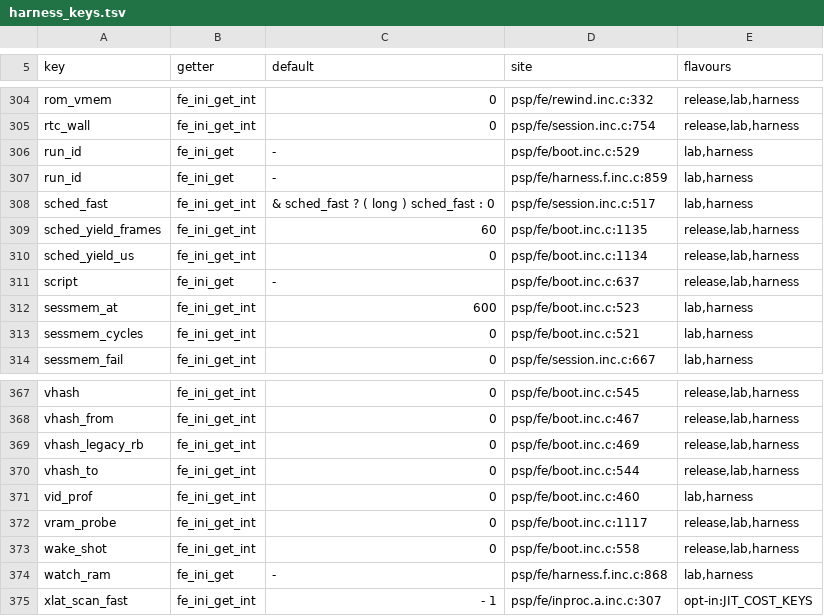
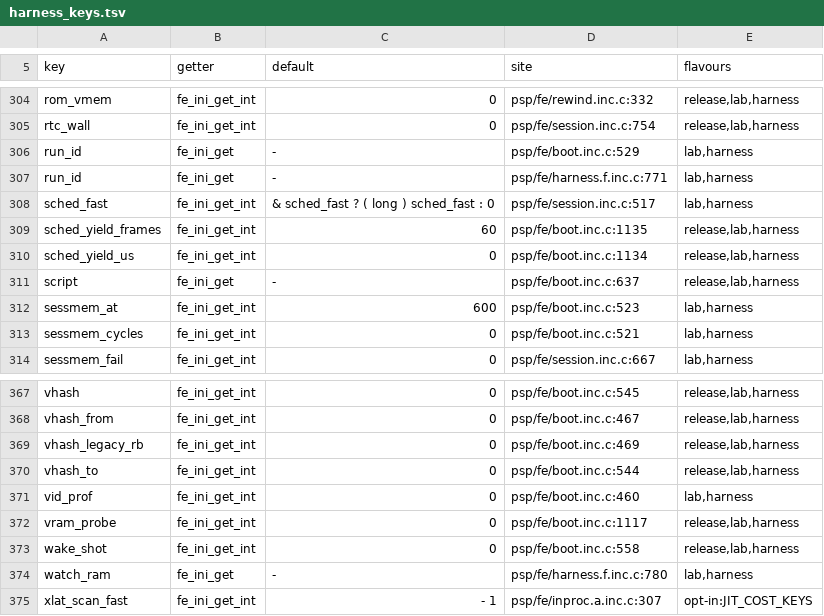
Before and after one commit to ShoshinFauteux/GBAdhoc, a TSV file: gpsp/tools/refactor/generated/harness_keys.tsv, drawn as a sheet; only a part is shown, gaps mark what is left out; the diff covers the shown part only.

```diff
--- a/gpsp/tools/refactor/generated/harness_keys.tsv
+++ b/gpsp/tools/refactor/generated/harness_keys.tsv
@@ -306,3 +306,3 @@ rtc_wall	fe_ini_get_int	0	psp/fe/session.inc.c:754	release,lab,harness
 run_id	fe_ini_get	-	psp/fe/boot.inc.c:529	lab,harness
-run_id	fe_ini_get	-	psp/fe/harness.f.inc.c:859	lab,harness
+run_id	fe_ini_get	-	psp/fe/harness.f.inc.c:771	lab,harness
 sched_fast	fe_ini_get_int	& sched_fast ? ( long ) sched_fast : 0	psp/fe/session.inc.c:517	lab,harness
@@ -373,3 +373,3 @@ vram_probe	fe_ini_get_int	0	psp/fe/boot.inc.c:1117	release,lab,harness
 wake_shot	fe_ini_get_int	0	psp/fe/boot.inc.c:558	release,lab,harness
-watch_ram	fe_ini_get	-	psp/fe/harness.f.inc.c:868	lab,harness
+watch_ram	fe_ini_get	-	psp/fe/harness.f.inc.c:780	lab,harness
 xlat_scan_fast	fe_ini_get_int	- 1	psp/fe/inproc.a.inc.c:307	opt-in:JIT_COST_KEYS
```
Also changed, not shown: 5 edited cells elsewhere in this file, 7 other files.
